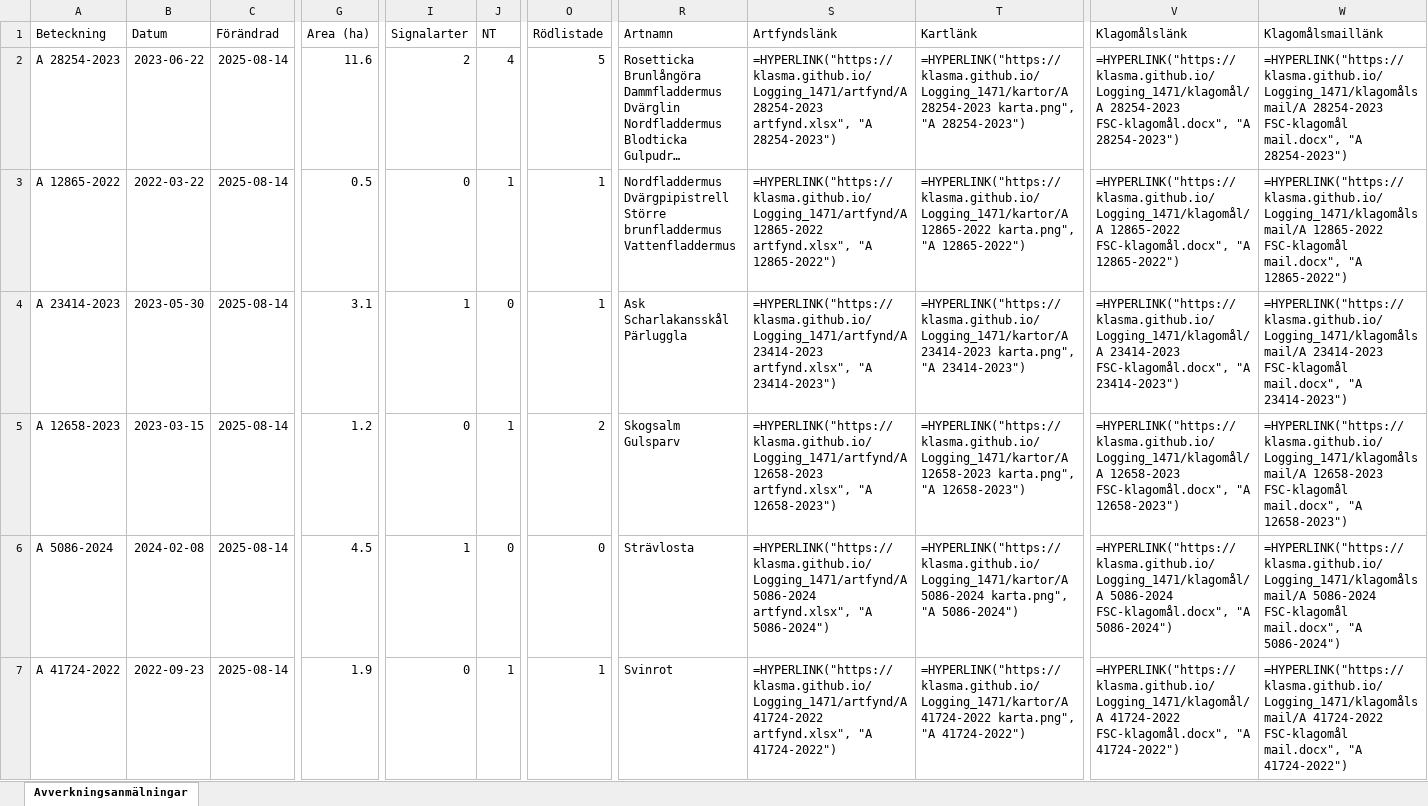
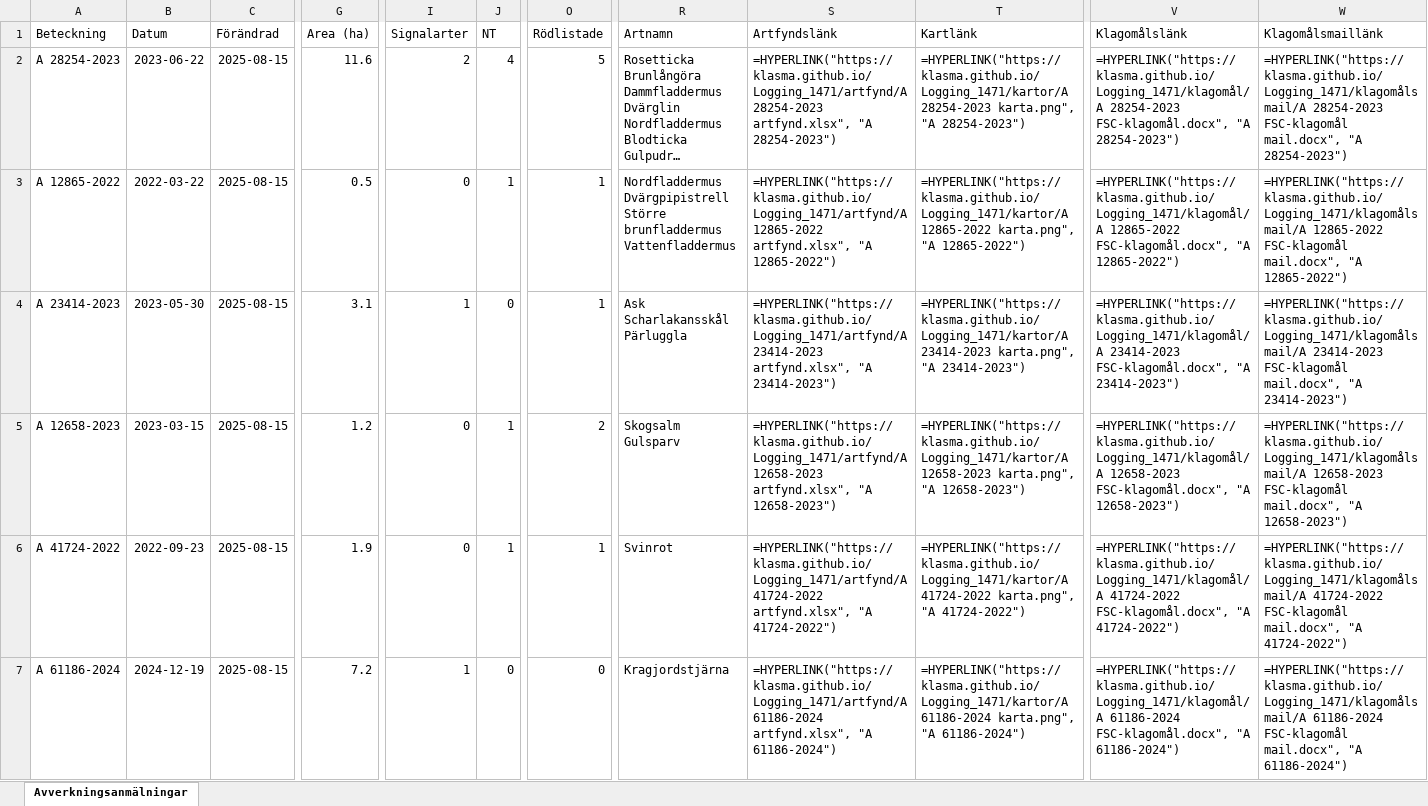
Before and after one commit to klasma/Logging_1471, an Excel workbook: Översikt GÖTENE.xlsx, sheet Avverkningsanmälningar, drawn as a sheet; only a part is shown, gaps mark what is left out; long unchanged cells end in …; values as stored, in another font and other column widths than the file's, no borders; formulas without a stored value are shown as written; the diff covers the shown part only; the diff names each change by its address in the sheet, - before the commit and + after, or states it on an @@ line.

```diff
--- a/Översikt GÖTENE.xlsx (sheet Avverkningsanmälningar)
+++ b/Översikt GÖTENE.xlsx (sheet Avverkningsanmälningar)
-C2:C7 (Förändrad): 2025-08-14
+C2:C7 (Förändrad): 2025-08-15
-A6 (Beteckning): A 5086-2024
+A6 (Beteckning): A 41724-2022
-B6 (Datum): 2024-02-08
+B6 (Datum): 2022-09-23
-G6 (Area (ha)): 4.5
+G6 (Area (ha)): 1.9
-I6 (Signalarter): 1
+I6 (Signalarter): 0
-J6 (NT): 0
+J6 (NT): 1
-O6 (Rödlistade): 0
+O6 (Rödlistade): 1
-R6 (Artnamn): Strävlosta
+R6 (Artnamn): Svinrot
-S6 (Artfyndslänk): =HYPERLINK("https://klasma.github.io/Logging_1471/artfynd/A 5086-2024 artfynd.xlsx", "A 5086-2024")
+S6 (Artfyndslänk): =HYPERLINK("https://klasma.github.io/Logging_1471/artfynd/A 41724-2022 artfynd.xlsx", "A 41724-2022")
-T6 (Kartlänk): =HYPERLINK("https://klasma.github.io/Logging_1471/kartor/A 5086-2024 karta.png", "A 5086-2024")
+T6 (Kartlänk): =HYPERLINK("https://klasma.github.io/Logging_1471/kartor/A 41724-2022 karta.png", "A 41724-2022")
-V6 (Klagomålslänk): =HYPERLINK("https://klasma.github.io/Logging_1471/klagomål/A 5086-2024 FSC-klagomål.docx", "A 5086-2024")
+V6 (Klagomålslänk): =HYPERLINK("https://klasma.github.io/Logging_1471/klagomål/A 41724-2022 FSC-klagomål.docx", "A 41724-2022")
-W6 (Klagomålsmaillänk): =HYPERLINK("https://klasma.github.io/Logging_1471/klagomålsmail/A 5086-2024 FSC-klagomål mail.docx", "A 5086-2024")
+W6 (Klagomålsmaillänk): =HYPERLINK("https://klasma.github.io/Logging_1471/klagomålsmail/A 41724-2022 FSC-klagomål mail.docx", "A 41724-2022")
-A7 (Beteckning): A 41724-2022
+A7 (Beteckning): A 61186-2024
-B7 (Datum): 2022-09-23
+B7 (Datum): 2024-12-19
-G7 (Area (ha)): 1.9
+G7 (Area (ha)): 7.2
-I7 (Signalarter): 0
+I7 (Signalarter): 1
-J7 (NT): 1
+J7 (NT): 0
-O7 (Rödlistade): 1
+O7 (Rödlistade): 0
-R7 (Artnamn): Svinrot
+R7 (Artnamn): Kragjordstjärna
-S7 (Artfyndslänk): =HYPERLINK("https://klasma.github.io/Logging_1471/artfynd/A 41724-2022 artfynd.xlsx", "A 41724-2022")
+S7 (Artfyndslänk): =HYPERLINK("https://klasma.github.io/Logging_1471/artfynd/A 61186-2024 artfynd.xlsx", "A 61186-2024")
-T7 (Kartlänk): =HYPERLINK("https://klasma.github.io/Logging_1471/kartor/A 41724-2022 karta.png", "A 41724-2022")
+T7 (Kartlänk): =HYPERLINK("https://klasma.github.io/Logging_1471/kartor/A 61186-2024 karta.png", "A 61186-2024")
-V7 (Klagomålslänk): =HYPERLINK("https://klasma.github.io/Logging_1471/klagomål/A 41724-2022 FSC-klagomål.docx", "A 41724-2022")
+V7 (Klagomålslänk): =HYPERLINK("https://klasma.github.io/Logging_1471/klagomål/A 61186-2024 FSC-klagomål.docx", "A 61186-2024")
-W7 (Klagomålsmaillänk): =HYPERLINK("https://klasma.github.io/Logging_1471/klagomålsmail/A 41724-2022 FSC-klagomål mail.docx", "A 41724-2022")
+W7 (Klagomålsmaillänk): =HYPERLINK("https://klasma.github.io/Logging_1471/klagomålsmail/A 61186-2024 FSC-klagomål mail.docx", "A 61186-2024")
```
Also changed, not shown: 812 edited cells elsewhere in this sheet, artfynd/A 12865-2022 artfynd.xlsx, artfynd/A 23414-2023 artfynd.xlsx, 36 other files.
